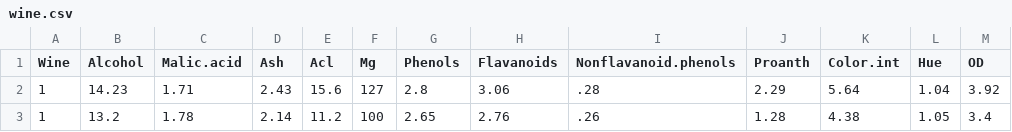
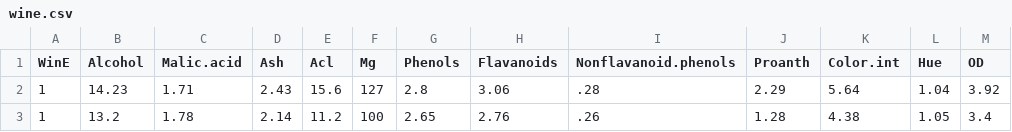
Before and after one commit to Crazed-png/HOMEWORK, a CSV file: wine.csv, drawn as a sheet; only a part is shown; the diff names each change by its address in the sheet, - before the commit and + after, or states it on an @@ line.

Commit message:
Update wine.csv

```diff
--- a/wine.csv
+++ b/wine.csv
-A1: Wine
+A1: WinE
```
